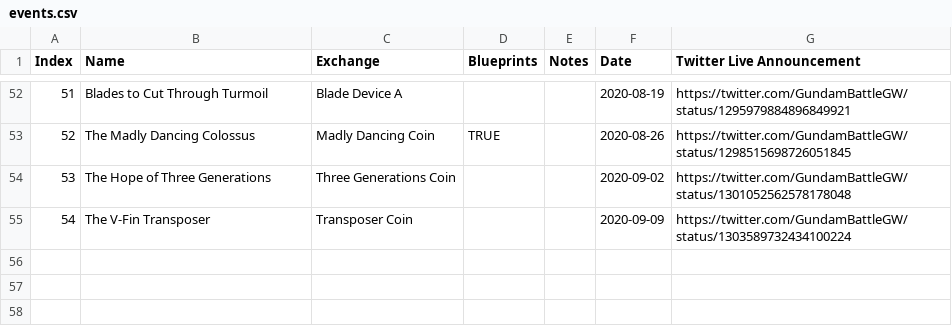
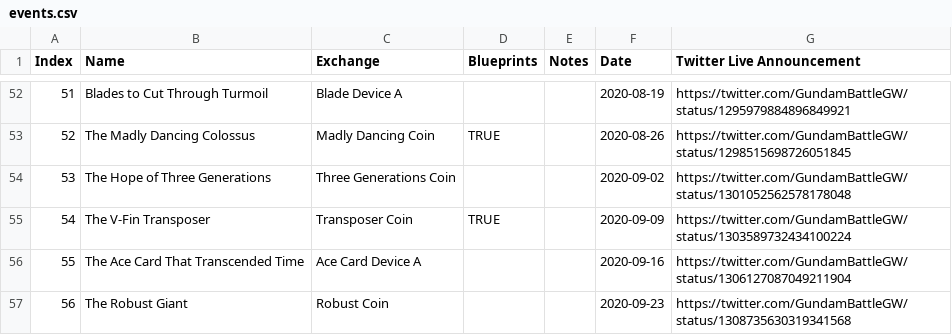
Before and after one commit to gbgwcalculator/gbgwcalculator.github.io, a CSV file: src/data/csv/events.csv, drawn as a sheet; only a part is shown, gaps mark what is left out.

```diff
--- a/src/data/csv/events.csv
+++ b/src/data/csv/events.csv
@@ -54,2 +54,4 @@ Index,Name,Exchange,Blueprints,Notes,Date,Twitter Live Announcement
 53,The Hope of Three Generations,Three Generations Coin,,,2020-09-02,https://twitter.com/GundamBattleGW/status/1301052562578178048
-54,The V-Fin Transposer,Transposer Coin,,,2020-09-09,https://twitter.com/GundamBattleGW/status/1303589732434100224
+54,The V-Fin Transposer,Transposer Coin,TRUE,,2020-09-09,https://twitter.com/GundamBattleGW/status/1303589732434100224
+55,The Ace Card That Transcended Time,Ace Card Device A,,,2020-09-16,https://twitter.com/GundamBattleGW/status/1306127087049211904
+56,The Robust Giant,Robust Coin,,,2020-09-23,https://twitter.com/GundamBattleGW/status/1308735630319341568
```
Also changed, not shown: src/data/csv/integrated.csv, src/data/csv/pilots.csv, 13 other files.
